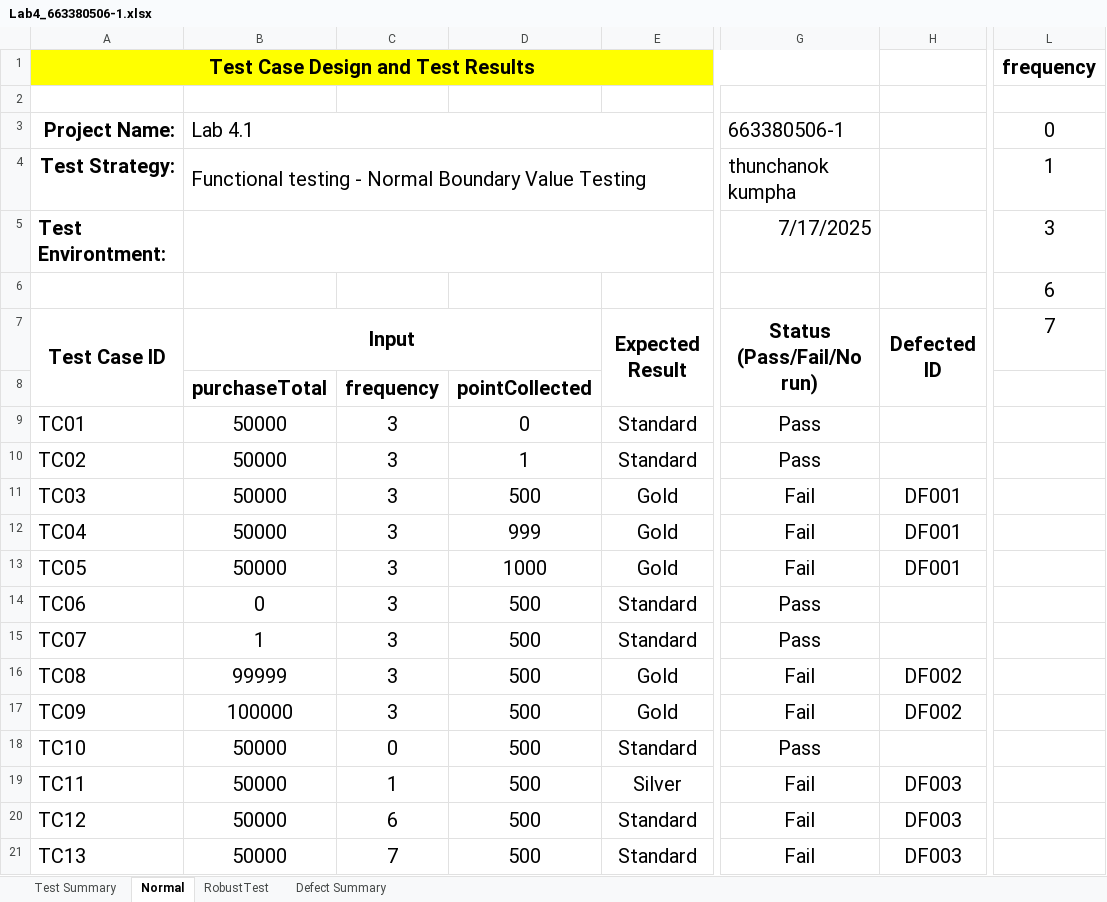
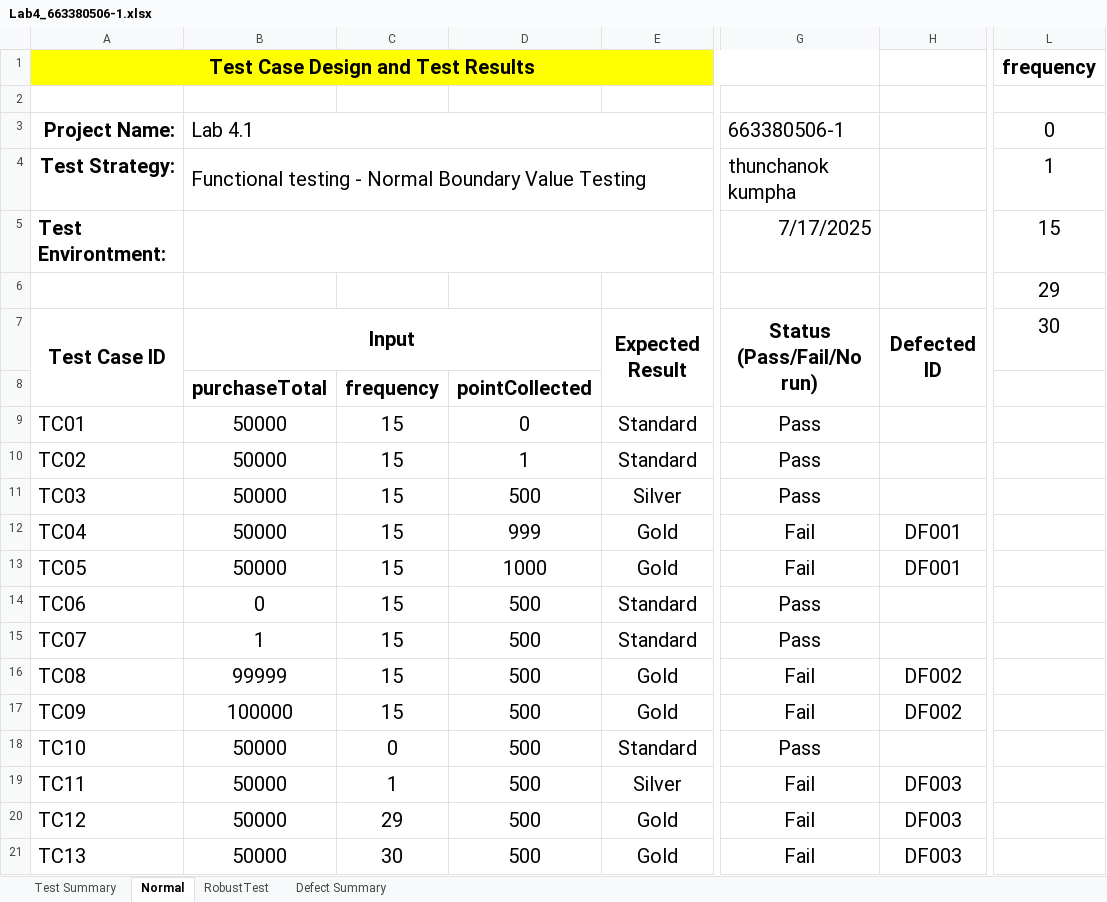
Before and after one commit to ThunchanokKumpha/Lab4_506_1_sqa, an Excel workbook: Lab4_BVT/Excel&xml/Lab4_663380506-1.xlsx, sheet Normal, drawn as a sheet; only a part is shown, gaps mark what is left out; values as stored, in another font and other column widths than the file's, no borders; the diff names each change by its address in the sheet, - before the commit and + after, or states it on an @@ line.

```diff
--- a/Lab4_BVT/Excel&xml/Lab4_663380506-1.xlsx (sheet Normal)
+++ b/Lab4_BVT/Excel&xml/Lab4_663380506-1.xlsx (sheet Normal)
-L5: 3
+L5: 15
-L6: 6
+L6: 29
-L7: 7
+L7: 30
-C9:C17: 3
+C9:C17: 15
-E11: Gold
+E11: Silver
-G11: Fail
+G11: Pass
-H11: DF001
+H11: (empty)
-C20: 6
+C20: 29
-E20:E21: Standard
+E20:E21: Gold
-C21: 7
+C21: 30
```
Also changed, not shown: sheet RobustTest, sheet Test Summary, 6 other files.
